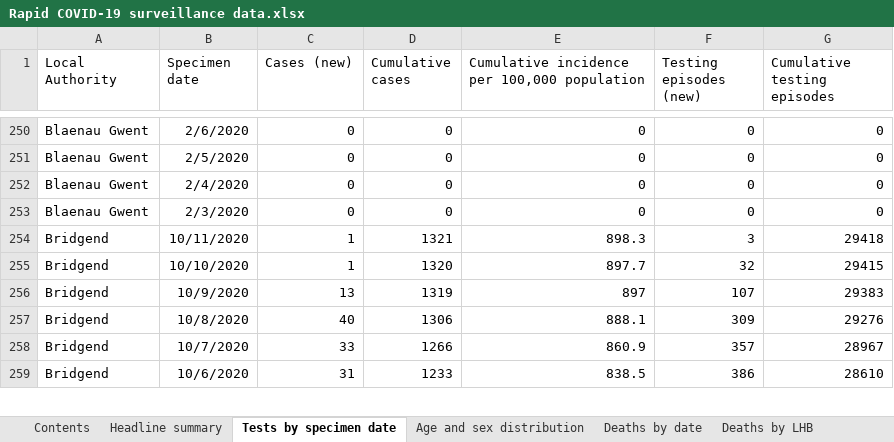
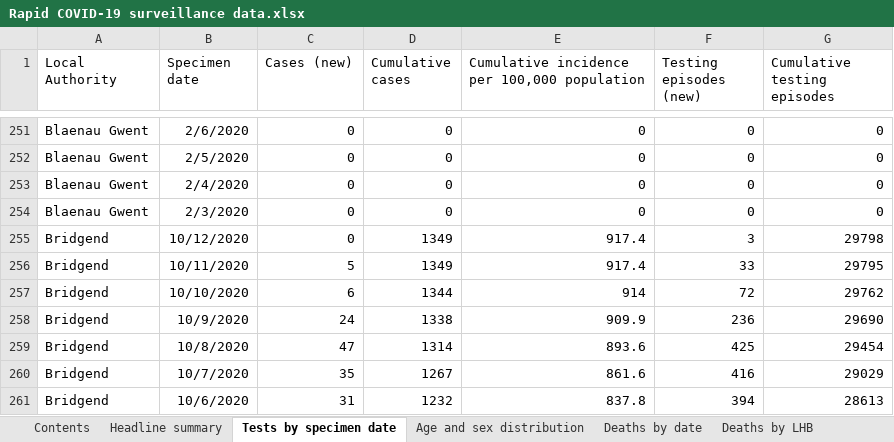
Before and after one commit to tomwhite/covid-19-uk-data, an Excel workbook: data/raw/phw/Rapid COVID-19 surveillance data.xlsx, sheet Tests by specimen date, drawn as a sheet; only a part is shown, gaps mark what is left out; values as stored, in another font and other column widths than the file's, no borders; addresses are those after the commit; the diff covers the shown part only; the diff names each change by its address in the sheet, - before the commit and + after, or states it on an @@ line.

```diff
--- a/data/raw/phw/Rapid COVID-19 surveillance data.xlsx (sheet Tests by specimen date)
+++ b/data/raw/phw/Rapid COVID-19 surveillance data.xlsx (sheet Tests by specimen date)
+row 255: Bridgend | 10/12/2020 | 0 | 1349 | 917.4 | 3 | 29798
-C256 (Cases (new)): 1
+C256 (Cases (new)): 5
-D256 (Cumulative cases): 1321
+D256 (Cumulative cases): 1349
-E256: 898.3
+E256: 917.4
-F256 (Testing episodes (new)): 3
+F256 (Testing episodes (new)): 33
-G256 (Cumulative testing episodes): 29418
+G256 (Cumulative testing episodes): 29795
-C257 (Cases (new)): 1
+C257 (Cases (new)): 6
-D257 (Cumulative cases): 1320
+D257 (Cumulative cases): 1344
-E257: 897.7
+E257: 914
-F257 (Testing episodes (new)): 32
+F257 (Testing episodes (new)): 72
-G257 (Cumulative testing episodes): 29415
+G257 (Cumulative testing episodes): 29762
-C258 (Cases (new)): 13
+C258 (Cases (new)): 24
-D258 (Cumulative cases): 1319
+D258 (Cumulative cases): 1338
-E258: 897
+E258: 909.9
-F258 (Testing episodes (new)): 107
+F258 (Testing episodes (new)): 236
-G258 (Cumulative testing episodes): 29383
+G258 (Cumulative testing episodes): 29690
-C259 (Cases (new)): 40
+C259 (Cases (new)): 47
-D259 (Cumulative cases): 1306
+D259 (Cumulative cases): 1314
-E259: 888.1
+E259: 893.6
-F259 (Testing episodes (new)): 309
+F259 (Testing episodes (new)): 425
-G259 (Cumulative testing episodes): 29276
+G259 (Cumulative testing episodes): 29454
-C260 (Cases (new)): 33
+C260 (Cases (new)): 35
-D260 (Cumulative cases): 1266
+D260 (Cumulative cases): 1267
-E260: 860.9
+E260: 861.6
-F260 (Testing episodes (new)): 357
+F260 (Testing episodes (new)): 416
-G260 (Cumulative testing episodes): 28967
+G260 (Cumulative testing episodes): 29029
-D261 (Cumulative cases): 1233
+D261 (Cumulative cases): 1232
-E261: 838.5
+E261: 837.8
-F261 (Testing episodes (new)): 386
+F261 (Testing episodes (new)): 394
-G261 (Cumulative testing episodes): 28610
+G261 (Cumulative testing episodes): 28613
```
Also changed, not shown: 23 added rows and 1553 edited cells elsewhere in this sheet, sheet Total tests authorised, sheet Age and sex distribution, sheet Headline summary, sheet Deaths by date, sheet Deaths by LHB, sheet Contents, charts or pictures, 7 other files.
